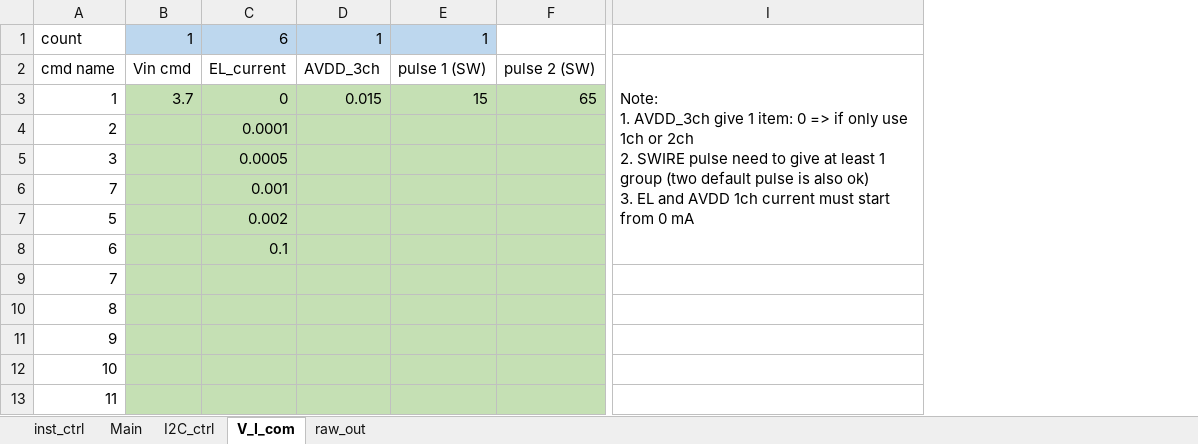
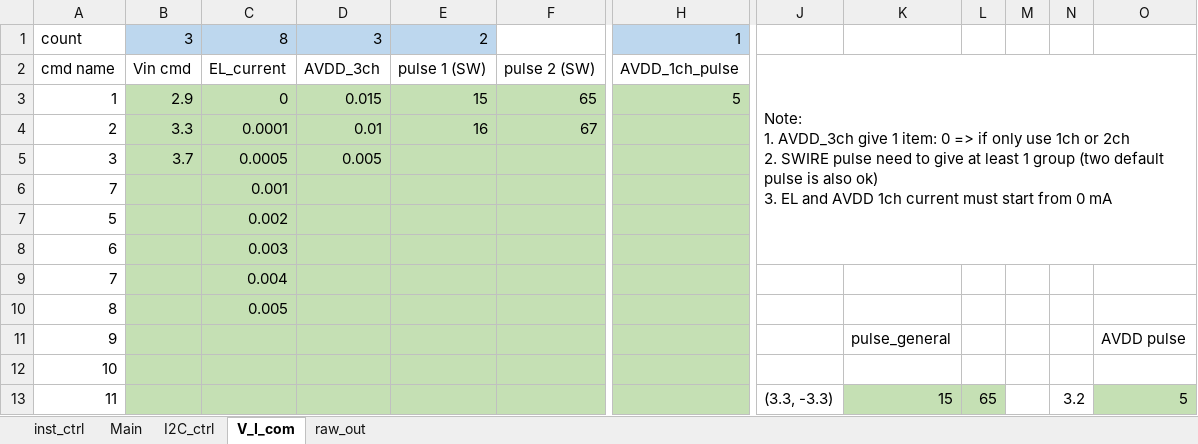
Before and after one commit to garychuvscode/gary_project, an Excel workbook: Eff_inst.xlsm, sheet V_I_com, drawn as a sheet; only a part is shown, gaps mark what is left out; values as stored, in another font and other column widths than the file's, no borders; removed rows and columns are numbered as before the commit, all else as after; ↵ is a line break in a cell; the diff names each change by its address in the sheet, - before the commit and + after, or states it on an @@ line.

Commit message:
change with code
about: file name; pulse; only auto mode; command sheet-reset; sheet turn off

```diff
--- a/Eff_inst.xlsm (sheet V_I_com)
+++ b/Eff_inst.xlsm (sheet V_I_com)
+column H, rows 1-3: 1 | AVDD_1ch_pulse | 5
-column I, row 2: Note: ↵ 1. AVDD_3ch give 1 item: 0 => if only use 1ch or 2ch ↵ 2. SWIRE pulse need to give at least 1 group (two default pulse is also ok) ↵ 3. EL and AVDD 1ch current must start from 0 mA
+column J, rows 2-13: Note: ↵ 1. AVDD_3ch give 1 item: 0 => if only use 1ch or 2ch ↵ 2. SWIRE pulse need to give at least 1 group (two default pulse is also ok) ↵ 3. EL and AVDD 1ch current must start from 0 mA |  |  |  |  |  |  |  |  |  |  | (3.3, -3.3)
+column K, rows 11-13: pulse_general |  | 15
+column L, row 13: 65
+column M, empty
+column N, row 13: 3.2
+column O, rows 11-13: AVDD pulse |  | 5
-B1: 1
+B1: 3
-C1: 6
+C1: 8
-D1: 1
+D1: 3
-E1: 1
+E1: 2
-B3: 3.7
+B3: 2.9
-B4: (empty)
+B4: 3.3
-D4: (empty)
+D4: 0.01
-E4: (empty)
+E4: 16
-F4: (empty)
+F4: 67
-B5: (empty)
+B5: 3.7
-D5: (empty)
+D5: 0.005
-C8: 0.1
+C8: 0.003
-C9: (empty)
+C9: 0.004
-C10: (empty)
+C10: 0.005
```
Also changed, not shown: sheet inst_ctrl, sheet Main.
